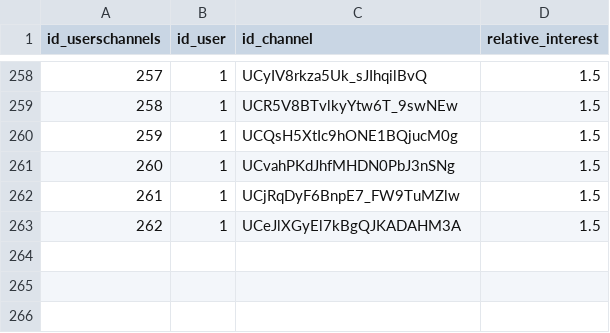
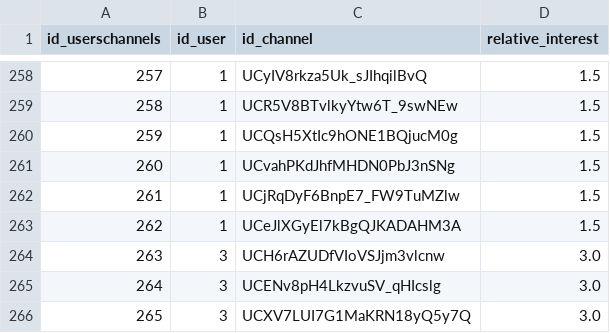
Before and after one commit to AlexandreGazagnes/yourtube, a CSV file: data/tables/userschannels.csv, drawn as a sheet; only a part is shown, gaps mark what is left out.

```diff
--- a/data/tables/userschannels.csv
+++ b/data/tables/userschannels.csv
@@ -263 +263,4 @@ id_userschannels,id_user,id_channel,relative_interest
 262,1,UCeJlXGyEl7kBgQJKADAHM3A,1.5
+263,3,UCH6rAZUDfVIoVSJjm3vlcnw,3.0
+264,3,UCENv8pH4LkzvuSV_qHIcslg,3.0
+265,3,UCXV7LUI7G1MaKRN18yQ5y7Q,3.0
```
Also changed, not shown: data/tables/channels.csv, 1 other file.
